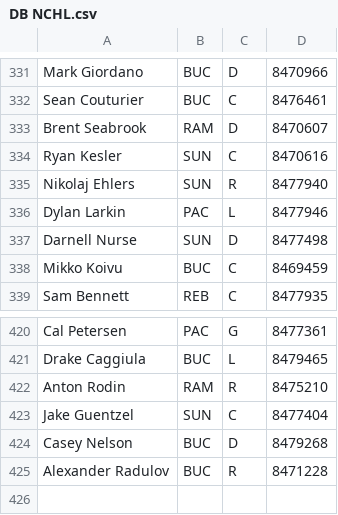
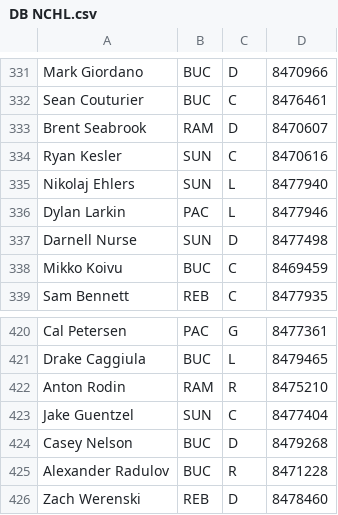
Before and after one commit to SunsHC/NCHLStats, a CSV file: NCHLStats/bin/Debug/DB NCHL.csv, drawn as a sheet; only a part is shown, gaps mark what is left out.

```diff
--- a/NCHLStats/bin/Debug/DB NCHL.csv
+++ b/NCHLStats/bin/Debug/DB NCHL.csv
@@ -334,3 +334,3 @@ Brent Seabrook,RAM,D,8470607
 Ryan Kesler,SUN,C,8470616
-Nikolaj Ehlers,SUN,R,8477940
+Nikolaj Ehlers,SUN,L,8477940
 Dylan Larkin,PAC,L,8477946
@@ -425 +425,2 @@ Casey Nelson,BUC,D,8479268
 Alexander Radulov,BUC,R,8471228
+Zach Werenski,REB,D,8478460
```
Also changed, not shown: 18 other files.
